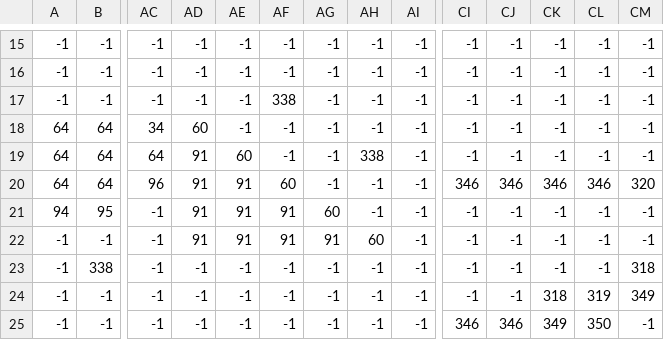
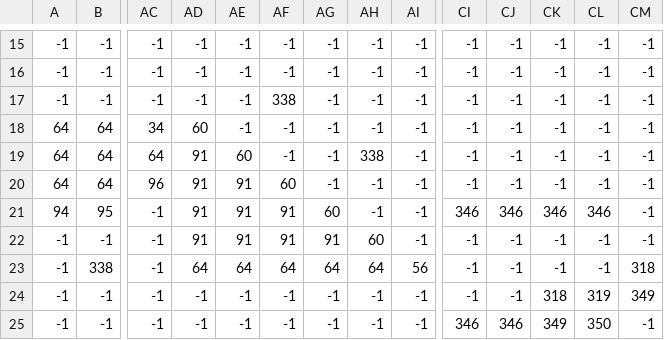
Before and after one commit to tnovak00/HeroPath, a CSV file: assets/Maps/level1.csv, drawn as a sheet; only a part is shown, gaps mark what is left out; the diff names each change by its address in the sheet, - before the commit and + after, or states it on an @@ line.

```diff
--- a/assets/Maps/level1.csv
+++ b/assets/Maps/level1.csv
-CI20: 346
+CI20: -1
-CJ20: 346
+CJ20: -1
-CK20: 346
+CK20: -1
-CL20: 346
+CL20: -1
-CM20: 320
+CM20: -1
-CI21: -1
+CI21: 346
-CJ21: -1
+CJ21: 346
-CK21: -1
+CK21: 346
-CL21: -1
+CL21: 346
-AD23: -1
+AD23: 64
-AE23: -1
+AE23: 64
-AF23: -1
+AF23: 64
-AG23: -1
+AG23: 64
-AH23: -1
+AH23: 64
-AI23: -1
+AI23: 56
```
Also changed, not shown: assets/Maps/level2.csv, 7 other files.
